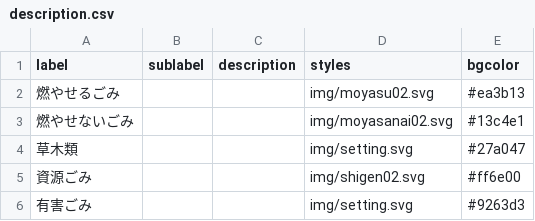
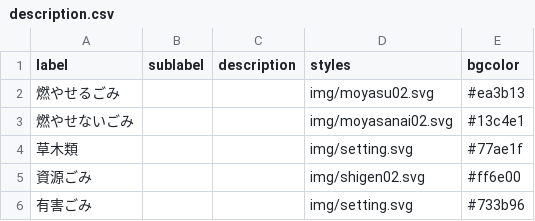
Before and after one commit to 5374-for-Okinawa/5374, a CSV file: data/description.csv, drawn as a sheet.

Commit message:
Update description.csv

```diff
--- a/data/description.csv
+++ b/data/description.csv
@@ -3,4 +3,4 @@ label,sublabel,description,styles,bgcolor
 燃やせないごみ,,,img/moyasanai02.svg,#13c4e1
-草木類,,,img/setting.svg,#27a047
+草木類,,,img/setting.svg,#77ae1f
 資源ごみ,,,img/shigen02.svg,#ff6e00
-有害ごみ,,,img/setting.svg,#9263d3
+有害ごみ,,,img/setting.svg,#733b96
```
